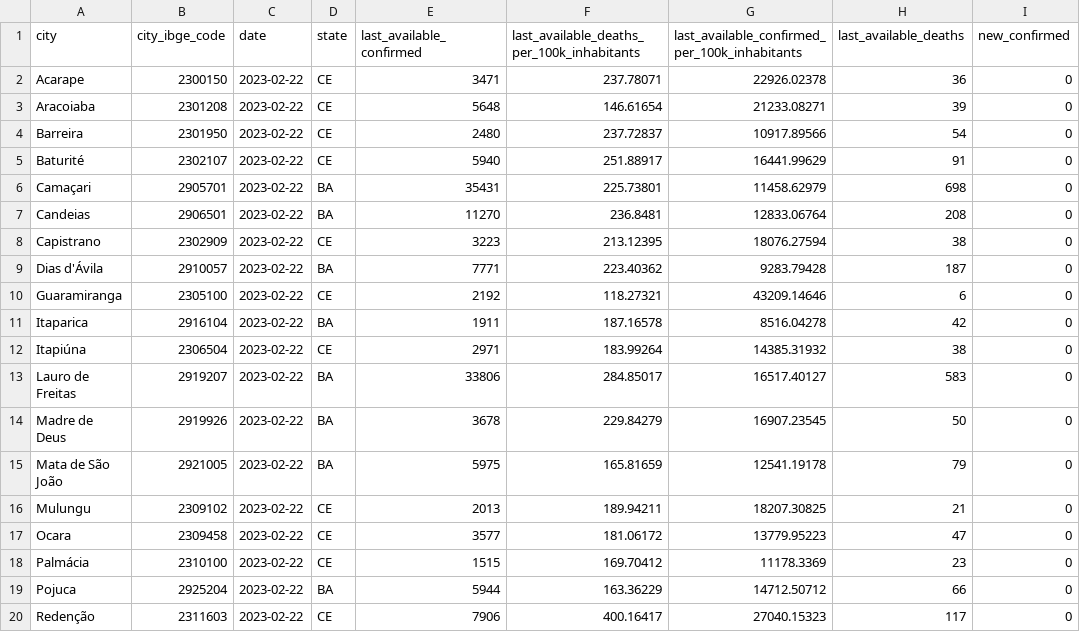
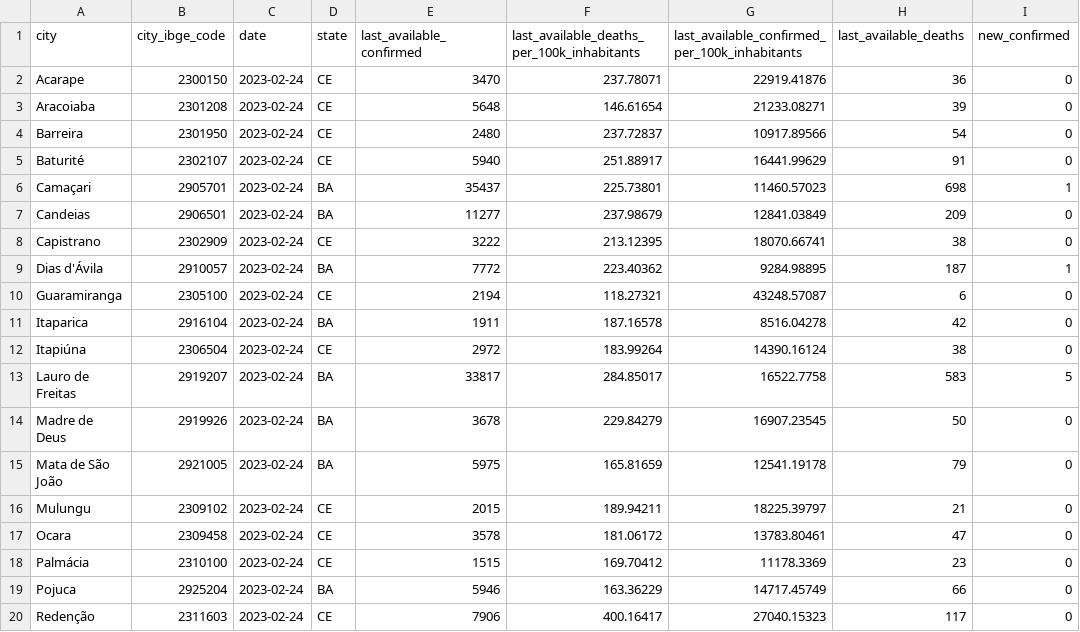
Before and after one commit to painelcovid19/painelcovid19.github.io, a CSV file: data/df_dados_acumulados.csv, drawn as a sheet; only a part is shown; the diff covers the shown part only; the diff names each change by its address in the sheet, - before the commit and + after, or states it on an @@ line.

```diff
--- a/data/df_dados_acumulados.csv
+++ b/data/df_dados_acumulados.csv
-C2:C20 (date): 2023-02-22
+C2:C20 (date): 2023-02-24
-E2 (last_available_confirmed): 3471
+E2 (last_available_confirmed): 3470
-G2: 22926.02378
+G2: 22919.41876
-E6 (last_available_confirmed): 35431
+E6 (last_available_confirmed): 35437
-G6: 11458.62979
+G6: 11460.57023
-I6 (new_confirmed): 0
+I6 (new_confirmed): 1
-E7 (last_available_confirmed): 11270
+E7 (last_available_confirmed): 11277
-F7: 236.8481
+F7: 237.98679
-G7: 12833.06764
+G7: 12841.03849
-H7 (last_available_deaths): 208
+H7 (last_available_deaths): 209
-E8 (last_available_confirmed): 3223
+E8 (last_available_confirmed): 3222
-G8: 18076.27594
+G8: 18070.66741
-E9 (last_available_confirmed): 7771
+E9 (last_available_confirmed): 7772
-G9: 9283.79428
+G9: 9284.98895
-I9 (new_confirmed): 0
+I9 (new_confirmed): 1
-E10 (last_available_confirmed): 2192
+E10 (last_available_confirmed): 2194
-G10: 43209.14646
+G10: 43248.57087
-E12 (last_available_confirmed): 2971
+E12 (last_available_confirmed): 2972
-G12: 14385.31932
+G12: 14390.16124
-E13 (last_available_confirmed): 33806
+E13 (last_available_confirmed): 33817
-G13: 16517.40127
+G13: 16522.7758
-I13 (new_confirmed): 0
+I13 (new_confirmed): 5
-E16 (last_available_confirmed): 2013
+E16 (last_available_confirmed): 2015
-G16: 18207.30825
+G16: 18225.39797
-E17 (last_available_confirmed): 3577
+E17 (last_available_confirmed): 3578
-G17: 13779.95223
+G17: 13783.80461
-E19 (last_available_confirmed): 5944
+E19 (last_available_confirmed): 5946
-G19: 14712.50712
+G19: 14717.45749
```
Also changed, not shown: 15 edited cells elsewhere in this file.
